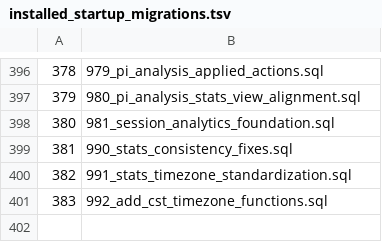
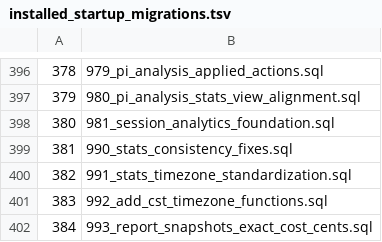
Before and after one commit to halfking/ai-native-gateway-core, a TSV file: sql/schema/installed_startup_migrations.tsv, drawn as a sheet; only a part is shown, gaps mark what is left out; the diff names each change by its address in the sheet, - before the commit and + after, or states it on an @@ line.

Commit message:
fix(reportrollup): 993 落实 F4——快照费用列 numeric 存精确分值，对账与看板总费用逐字一致
estimated_cost_cents 此前 bigint + 写面逐分组 ROUND ⇒ Σ round(分组) ≠
round(Σ 分组)，对账页区间总费用与看板（usage_facts 一次求和）每天差 ≤3¢
（211 实测定量，主档 L-cost）。

修法（与 2026-11-17 对账口径复审轮 F4 立项方案一致）：
- 迁移 993：bigint → numeric(24,6)（分值精确小数；cost_amount×100 无损），
  七点登记齐全（canonical±down / installer embeddata±down / installer
  migrations±README / dbinit runner / startup manifest tsv / apply-db
  部署序列——211 docker 通道的投递清单也带上）；
- 写面：六段聚合 SQL（providerModel/total/internalTenant/internalPerson/
  internalModel/grain）去逐分组 ROUND，存精确分值；
- 读面：Go 类型链 Bucket/Totals/grainScanRow int64→float64（numeric 扫描），
  区间总计=Σ 精确=精确，展示层一次取整 ⇒ 与看板 round(SUM,2) 逐字相等；
  xlsx 导出分列同步精确值；
- 钉测：无逐分组 ROUND 门 + numeric 投影门 + float64 类型链门 + 993
  七点登记门（canonical/embeddata 逐字一致）。

历史快照回填随部署执行（/run 重跑 usage_facts 覆盖内的日期）。

```diff
--- a/sql/schema/installed_startup_migrations.tsv
+++ b/sql/schema/installed_startup_migrations.tsv
+row 402: 384 | 993_report_snapshots_exact_cost_cents.sql
```
Also changed, not shown: 18 other files.
